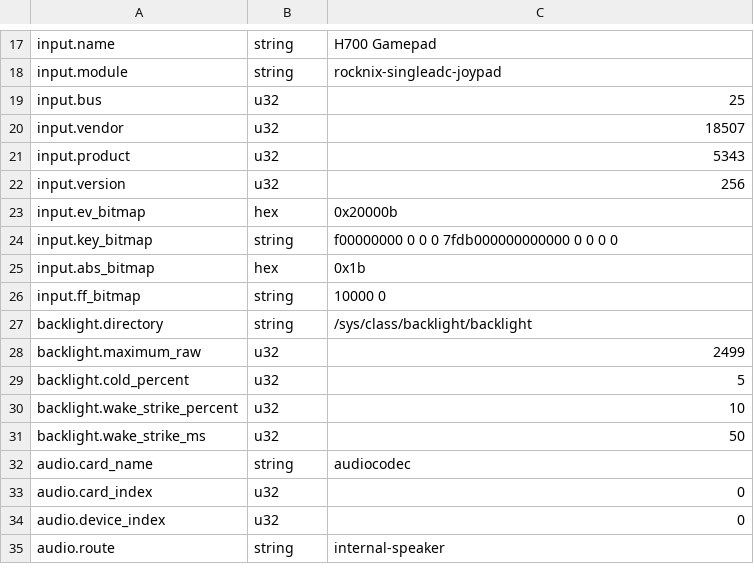
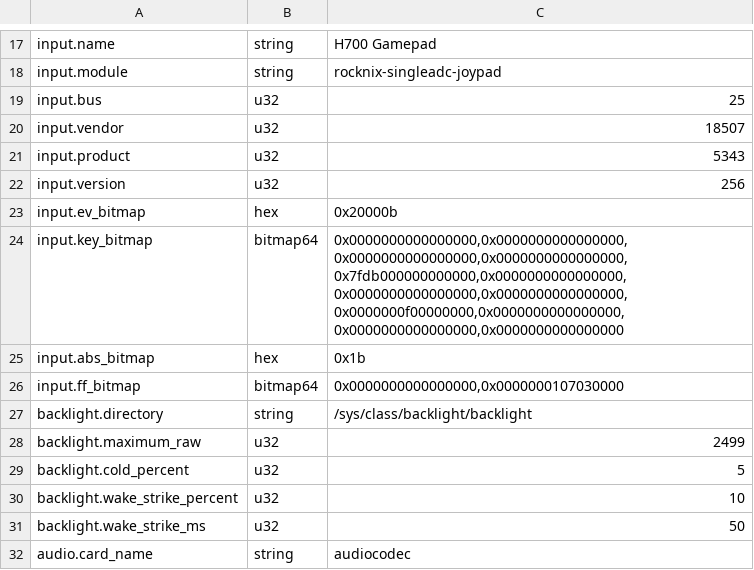
Before and after one commit to danielbuva/birdOS, a TSV file: bird-device-contract.tsv, drawn as a sheet; only a part is shown, gaps mark what is left out; the shorter side is filled out with more unchanged rows.

Commit message:
fix: validate exact H700 input contract

```diff
--- a/bird-device-contract.tsv
+++ b/bird-device-contract.tsv
@@ -23,5 +23,5 @@ input.version	u32	256
 input.ev_bitmap	hex	0x20000b
-input.key_bitmap	string	f00000000 0 0 0 7fdb000000000000 0 0 0 0
+input.key_bitmap	bitmap64	0x0000000000000000,0x0000000000000000,0x0000000000000000,0x0000000000000000,0x7fdb000000000000,0x0000000000000000,0x0000000000000000,0x0000000000000000,0x0000000f00000000,0x0000000000000000,0x0000000000000000,0x0000000000000000
 input.abs_bitmap	hex	0x1b
-input.ff_bitmap	string	10000 0
+input.ff_bitmap	bitmap64	0x0000000000000000,0x0000000107030000
 backlight.directory	string	/sys/class/backlight/backlight
```
Also changed, not shown: 9 other files.
